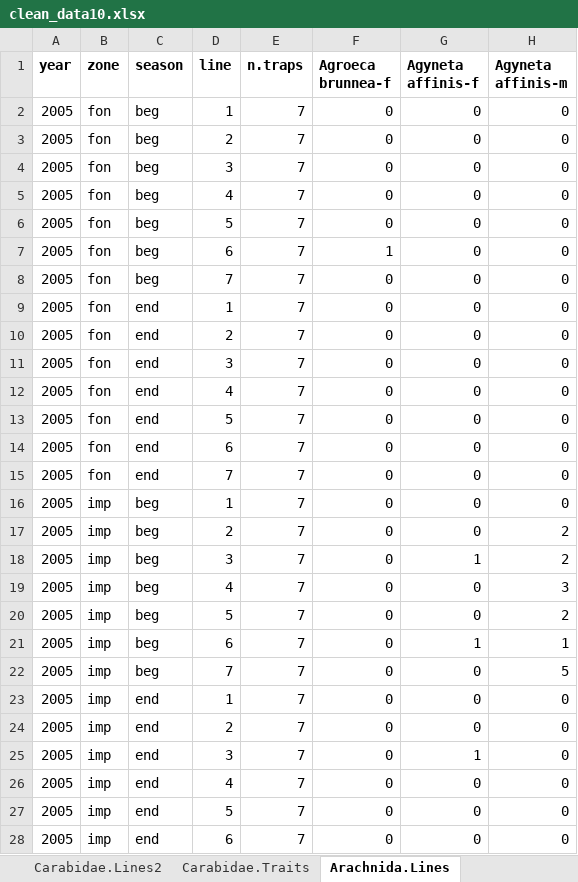
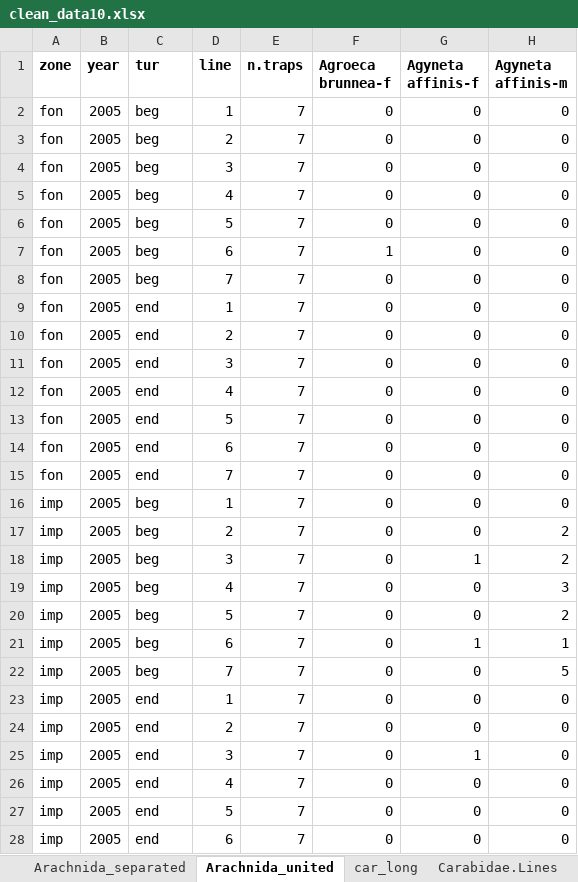
Before and after one commit to ANSozontov/Revda_2024, an Excel workbook: clean_data10.xlsx, sheet Arachnida_united, drawn as a sheet; only a part is shown; values as stored, in another font and other column widths than the file's, no borders; conditional formats not drawn; the diff covers the shown part only; the diff names each change by its address in the sheet, - before the commit and + after, or states it on an @@ line.

```diff
--- a/clean_data10.xlsx (sheet Arachnida_united)
+++ b/clean_data10.xlsx (sheet Arachnida_united)
-sheet tab: Arachnida.Lines
+sheet tab: Arachnida_united
+sheet tab: Arachnida_separated
-A1: year
+A1: zone
-B1: zone
+B1: year
-C1: season
+C1: tur
-A2:A15 (zone): 2005
+A2:A15 (zone): fon
-B2:B15 (year): fon
+B2:B15 (year): 2005
-A16:A28 (zone): 2005
+A16:A28 (zone): imp
-B16:B28 (year): imp
+B16:B28 (year): 2005
```
Also changed, not shown: 58 edited cells elsewhere in this sheet, sheet car_long, other sheet tabs, 1 other file.
